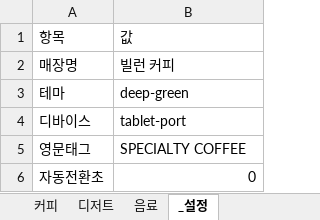
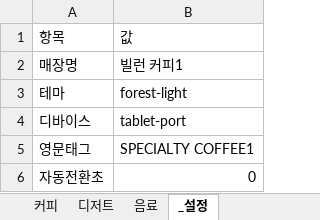
Before and after one commit to ChristmasInAug/class-menupan2, an Excel workbook: data/menu.xlsx, sheet _설정, drawn as a sheet; values as stored, in another font and other column widths than the file's, no borders; the diff names each change by its address in the sheet, - before the commit and + after, or states it on an @@ line.

```diff
--- a/data/menu.xlsx (sheet _설정)
+++ b/data/menu.xlsx (sheet _설정)
-B2: 빌런 커피
+B2: 빌런 커피1
-B3: deep-green
+B3: forest-light
-B5: SPECIALTY COFFEE
+B5: SPECIALTY COFFEE1
```
Also changed, not shown: 23 other files.
